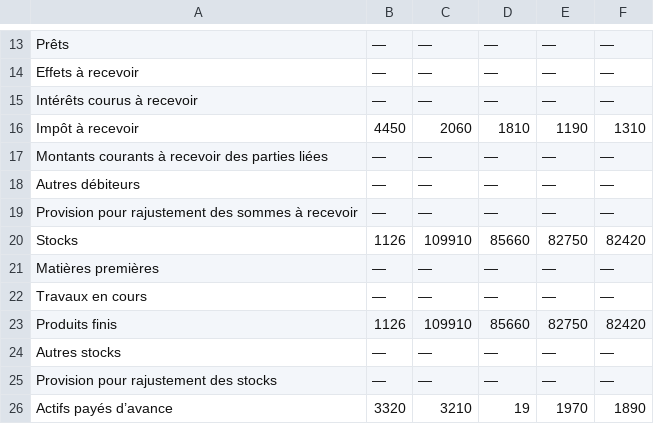
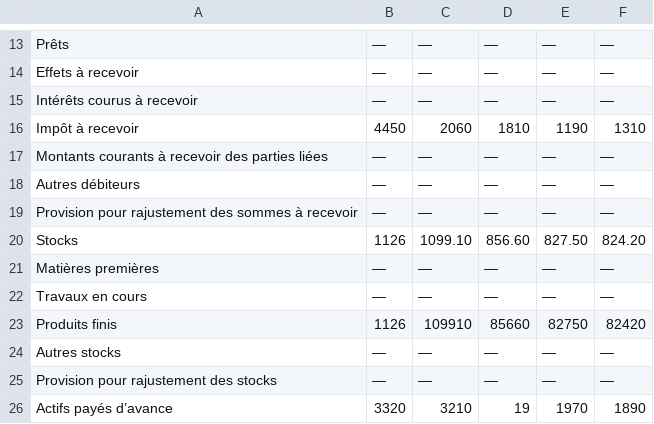
Before and after one commit to hadrienpierre/IND8122-CS1, a CSV file: Annual_BalanceSheet_MRU.csv, drawn as a sheet; only a part is shown, gaps mark what is left out.

Commit message:
Add files via upload

```diff
--- a/Annual_BalanceSheet_MRU.csv
+++ b/Annual_BalanceSheet_MRU.csv
@@ -19,3 +19,3 @@ Autres débiteurs,—,—,—,—,—
 Provision pour rajustement des sommes à recevoir,—,—,—,—,—
-Stocks,1126,109910,85660,82750,82420
+Stocks,1126,1099.10,856.60,827.50,824.20
 Matières premières,—,—,—,—,—
```
